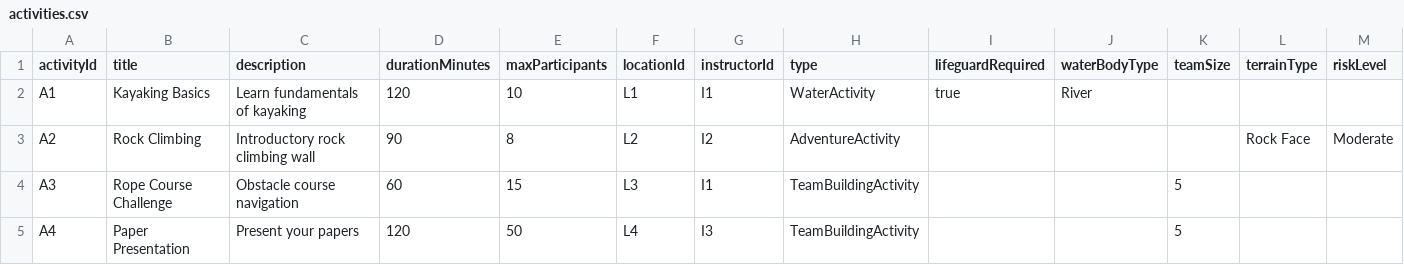
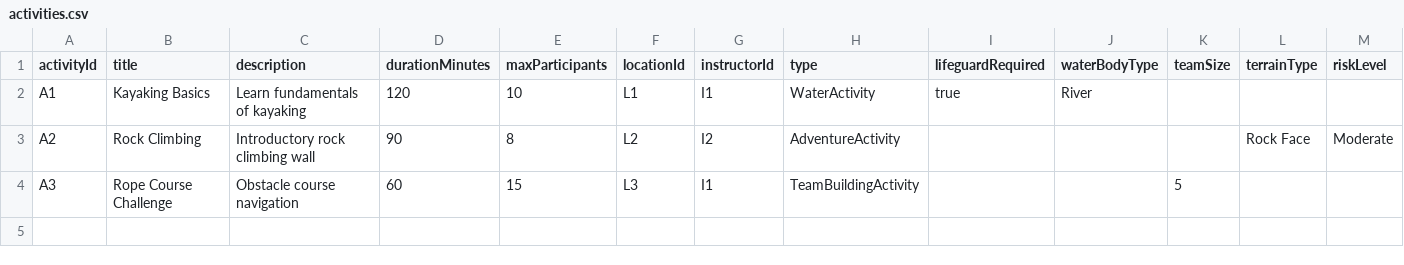
Before and after one commit to jishnupl07/ACMS, a CSV file: data/activities.csv, drawn as a sheet; the diff names each change by its address in the sheet, - before the commit and + after, or states it on an @@ line.

```diff
--- a/data/activities.csv
+++ b/data/activities.csv
-row 5: A4 | Paper Presentation | Present your papers | 120 | 50 | L4 | I3 | TeamBuildingActivity |  |  | 5
```
Also changed, not shown: data/participants.csv, 22 other files.
